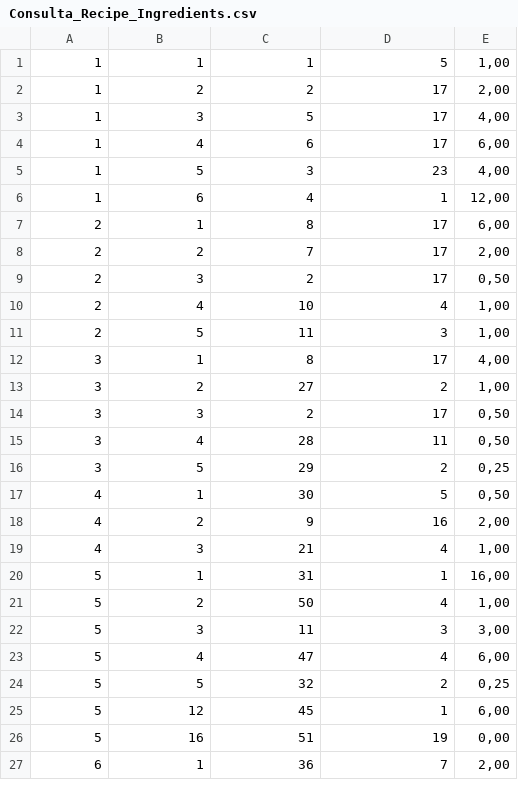
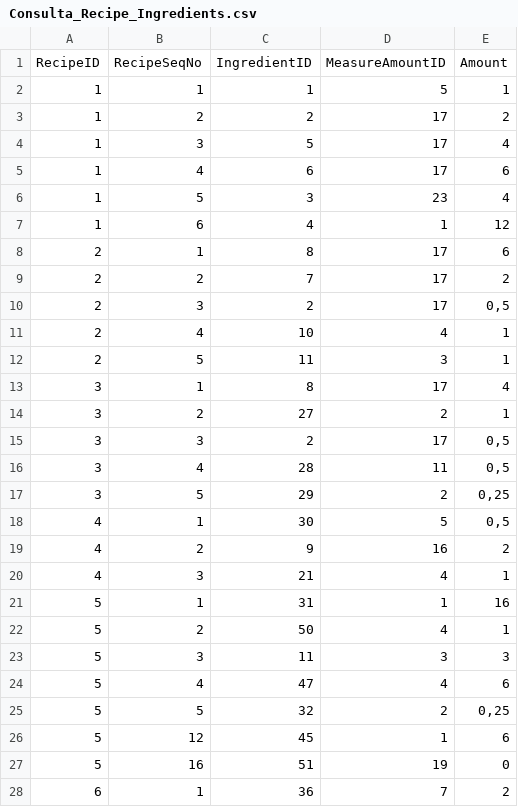
Before and after one commit to gustavomirapalheta/classes_datasets, a CSV file: Consulta_Recipe_Ingredients.csv, drawn as a sheet; only a part is shown; the diff covers the shown part only.

```diff
--- a/Consulta_Recipe_Ingredients.csv
+++ b/Consulta_Recipe_Ingredients.csv
@@ -1,27 +1,28 @@
-1;1;1;5;1,00
-1;2;2;17;2,00
-1;3;5;17;4,00
-1;4;6;17;6,00
-1;5;3;23;4,00
-1;6;4;1;12,00
-2;1;8;17;6,00
-2;2;7;17;2,00
-2;3;2;17;0,50
-2;4;10;4;1,00
-2;5;11;3;1,00
-3;1;8;17;4,00
-3;2;27;2;1,00
-3;3;2;17;0,50
-3;4;28;11;0,50
+RecipeID;RecipeSeqNo;IngredientID;MeasureAmountID;Amount
+1;1;1;5;1
+1;2;2;17;2
+1;3;5;17;4
+1;4;6;17;6
+1;5;3;23;4
+1;6;4;1;12
+2;1;8;17;6
+2;2;7;17;2
+2;3;2;17;0,5
+2;4;10;4;1
+2;5;11;3;1
+3;1;8;17;4
+3;2;27;2;1
+3;3;2;17;0,5
+3;4;28;11;0,5
 3;5;29;2;0,25
-4;1;30;5;0,50
-4;2;9;16;2,00
-4;3;21;4;1,00
-5;1;31;1;16,00
-5;2;50;4;1,00
-5;3;11;3;3,00
-5;4;47;4;6,00
+4;1;30;5;0,5
+4;2;9;16;2
+4;3;21;4;1
+5;1;31;1;16
+5;2;50;4;1
+5;3;11;3;3
+5;4;47;4;6
 5;5;32;2;0,25
-5;12;45;1;6,00
-5;16;51;19;0,00
-6;1;36;7;2,00
+5;12;45;1;6
+5;16;51;19;0
+6;1;36;7;2
```
Also changed, not shown: 59 edited cells elsewhere in this file, Consulta_Ingredients.csv, Consulta_Recipes.csv.
